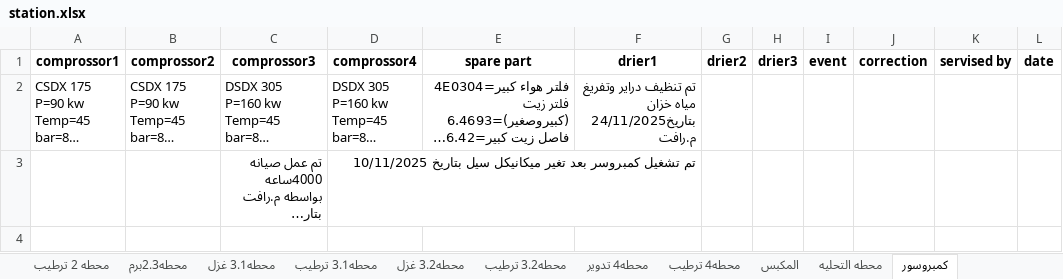
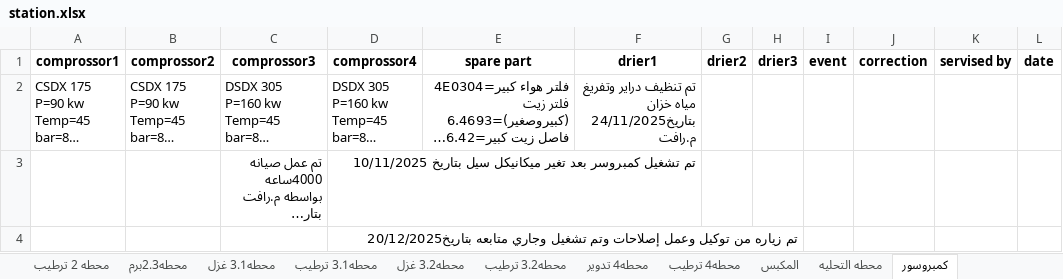
Before and after one commit to mahmedabdallh123/Maintain-luva, an Excel workbook: station.xlsx, sheet كمبروسور, drawn as a sheet; long unchanged cells end in …; values as stored, in another font and other column widths than the file's, no borders; the diff names each change by its address in the sheet, - before the commit and + after, or states it on an @@ line.

Commit message:
تعديل تلقائي في شيت كمبروسور by admin at 2025-12-20 18:37:21

```diff
--- a/station.xlsx (sheet كمبروسور)
+++ b/station.xlsx (sheet كمبروسور)
+row 4:  |  |  | تم زياره من توكيل وعمل إصلاحات وتم تشغيل وجاري متابعه بتاريخ20/12/2025
```
